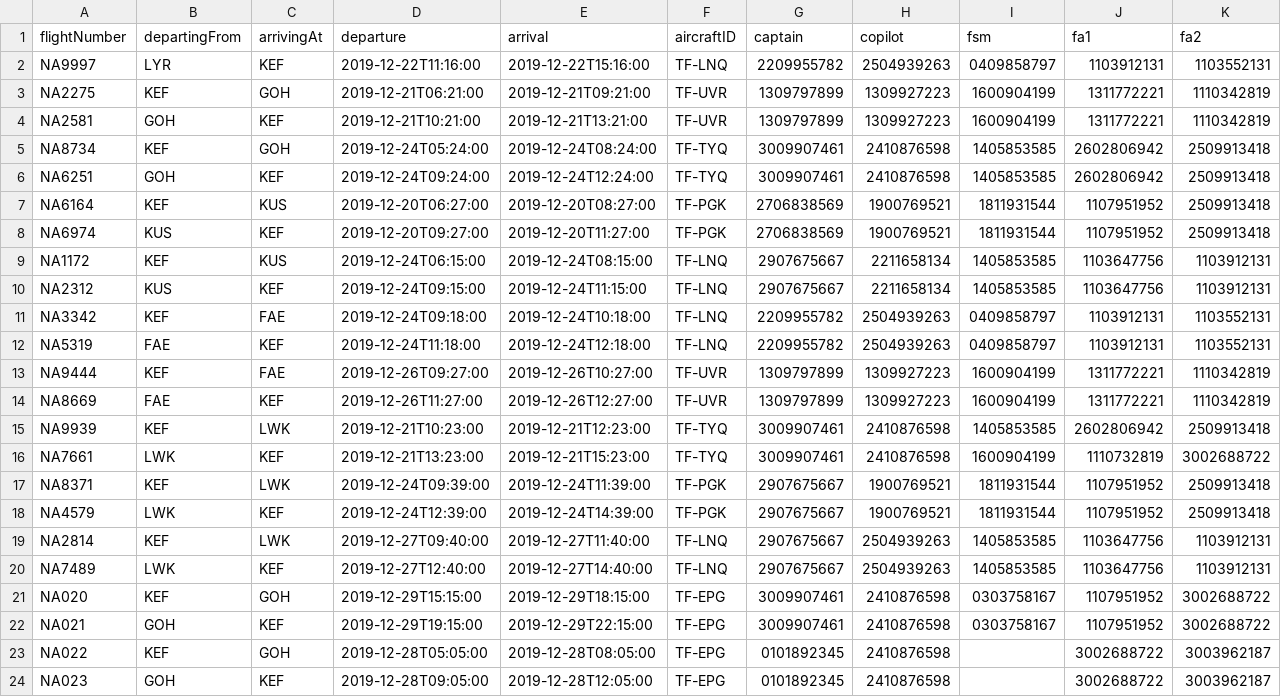
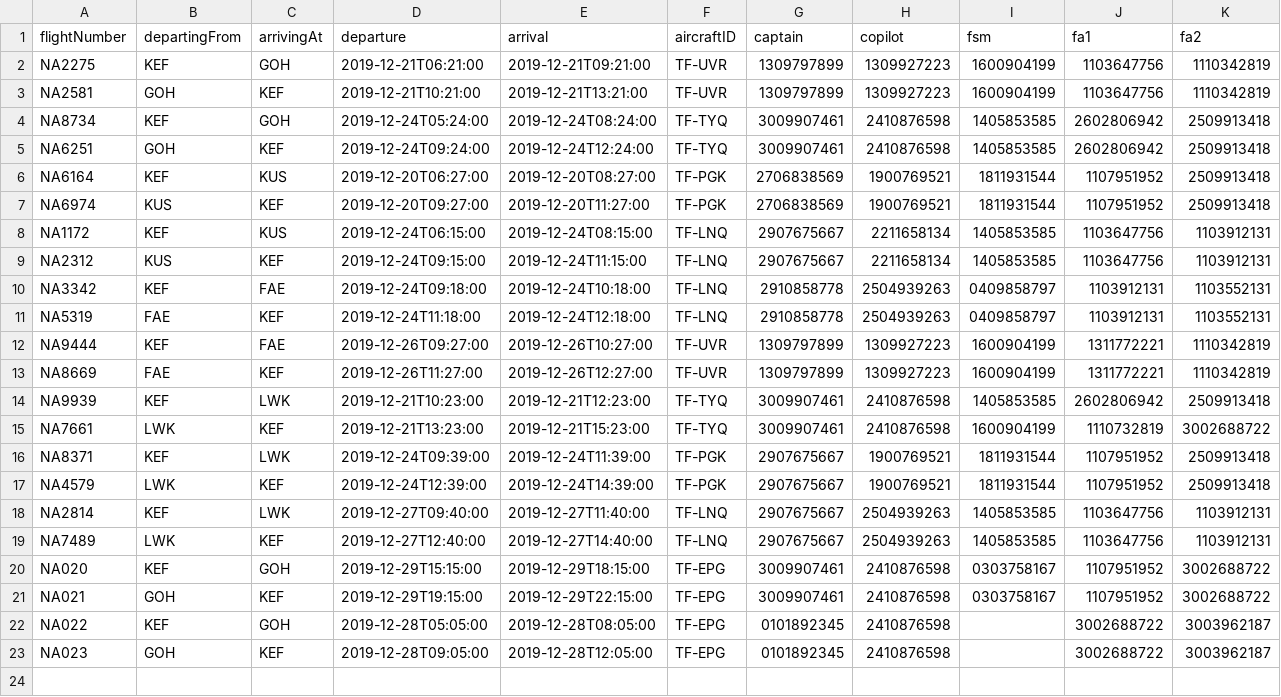
Before and after one commit to fridriks19/Final_programing_assignment1, a CSV file: data/UpcomingFlights.csv, drawn as a sheet.

```diff
--- a/data/UpcomingFlights.csv
+++ b/data/UpcomingFlights.csv
@@ -1,5 +1,4 @@
 flightNumber,departingFrom,arrivingAt,departure,arrival,aircraftID,captain,copilot,fsm,fa1,fa2
-NA9997,LYR,KEF,2019-12-22T11:16:00,2019-12-22T15:16:00,TF-LNQ,2209955782,2504939263,0409858797,1103912131,1103552131
-NA2275,KEF,GOH,2019-12-21T06:21:00,2019-12-21T09:21:00,TF-UVR,1309797899,1309927223,1600904199,1311772221,1110342819
-NA2581,GOH,KEF,2019-12-21T10:21:00,2019-12-21T13:21:00,TF-UVR,1309797899,1309927223,1600904199,1311772221,1110342819
+NA2275,KEF,GOH,2019-12-21T06:21:00,2019-12-21T09:21:00,TF-UVR,1309797899,1309927223,1600904199,1103647756,1110342819
+NA2581,GOH,KEF,2019-12-21T10:21:00,2019-12-21T13:21:00,TF-UVR,1309797899,1309927223,1600904199,1103647756,1110342819
 NA8734,KEF,GOH,2019-12-24T05:24:00,2019-12-24T08:24:00,TF-TYQ,3009907461,2410876598,1405853585,2602806942,2509913418
@@ -10,4 +9,4 @@ NA1172,KEF,KUS,2019-12-24T06:15:00,2019-12-24T08:15:00,TF-LNQ,2907675667,2211658
 NA2312,KUS,KEF,2019-12-24T09:15:00,2019-12-24T11:15:00,TF-LNQ,2907675667,2211658134,1405853585,1103647756,1103912131
-NA3342,KEF,FAE,2019-12-24T09:18:00,2019-12-24T10:18:00,TF-LNQ,2209955782,2504939263,0409858797,1103912131,1103552131
-NA5319,FAE,KEF,2019-12-24T11:18:00,2019-12-24T12:18:00,TF-LNQ,2209955782,2504939263,0409858797,1103912131,1103552131
+NA3342,KEF,FAE,2019-12-24T09:18:00,2019-12-24T10:18:00,TF-LNQ,2910858778,2504939263,0409858797,1103912131,1103552131
+NA5319,FAE,KEF,2019-12-24T11:18:00,2019-12-24T12:18:00,TF-LNQ,2910858778,2504939263,0409858797,1103912131,1103552131
 NA9444,KEF,FAE,2019-12-26T09:27:00,2019-12-26T10:27:00,TF-UVR,1309797899,1309927223,1600904199,1311772221,1110342819
```
Also changed, not shown: data/Destinations.csv, 8 other files.
